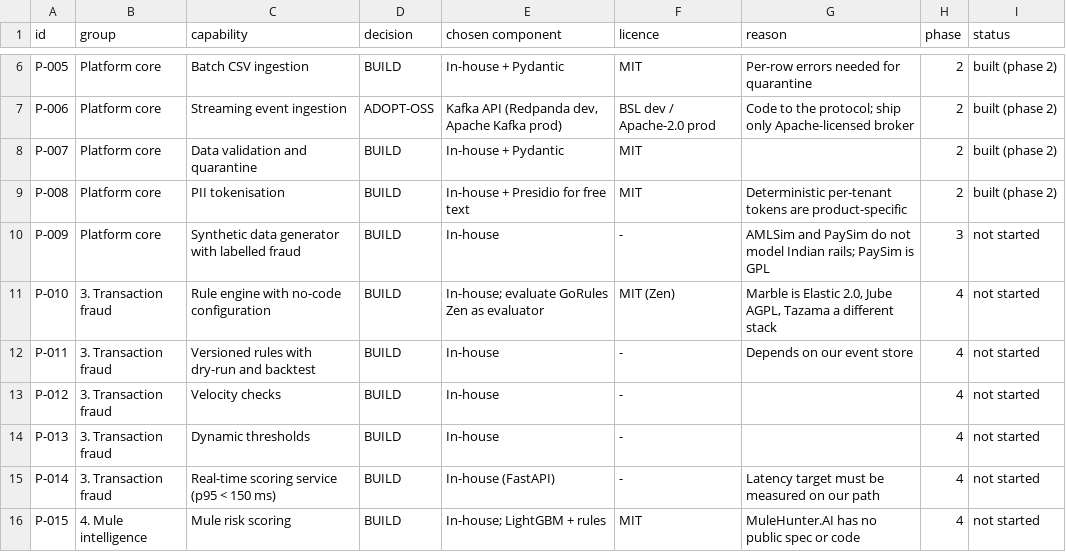
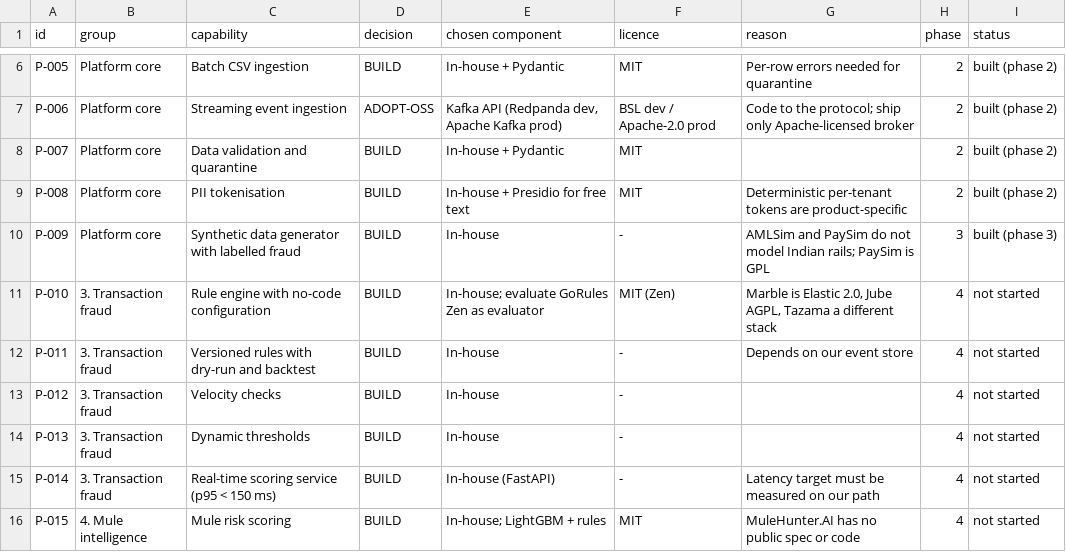
Before and after one commit to Reevanai/Aryabhatta, a CSV file: research/capability_matrix_provisional.csv, drawn as a sheet; only a part is shown, gaps mark what is left out.

```diff
--- a/research/capability_matrix_provisional.csv
+++ b/research/capability_matrix_provisional.csv
@@ -9,3 +9,3 @@ P-007,Platform core,Data validation and quarantine,BUILD,In-house + Pydantic,MIT
 P-008,Platform core,PII tokenisation,BUILD,In-house + Presidio for free text,MIT,Deterministic per-tenant tokens are product-specific,2,built (phase 2)
-P-009,Platform core,Synthetic data generator with labelled fraud,BUILD,In-house,-,AMLSim and PaySim do not model Indian rails; PaySim is GPL,3,not started
+P-009,Platform core,Synthetic data generator with labelled fraud,BUILD,In-house,-,AMLSim and PaySim do not model Indian rails; PaySim is GPL,3,built (phase 3)
 P-010,3. Transaction fraud,Rule engine with no-code configuration,BUILD,In-house; evaluate GoRules Zen as evaluator,MIT (Zen),"Marble is Elastic 2.0, Jube AGPL, Tazama a different stack",4,not started
```
Also changed, not shown: 43 other files.
